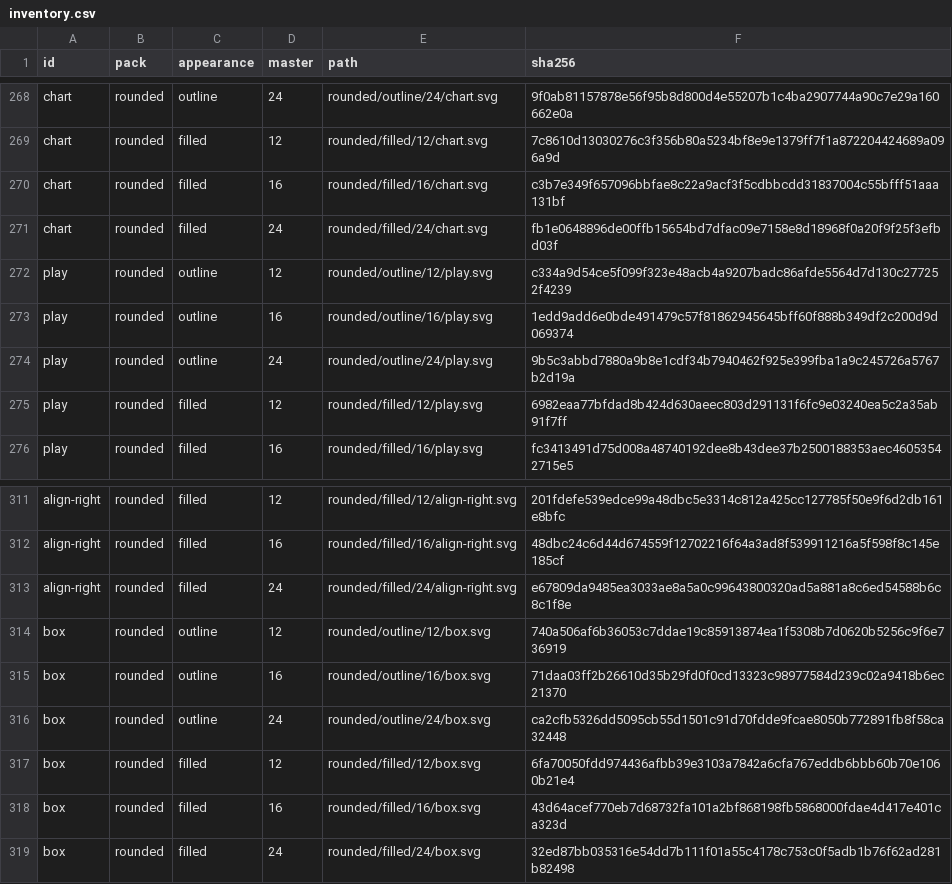
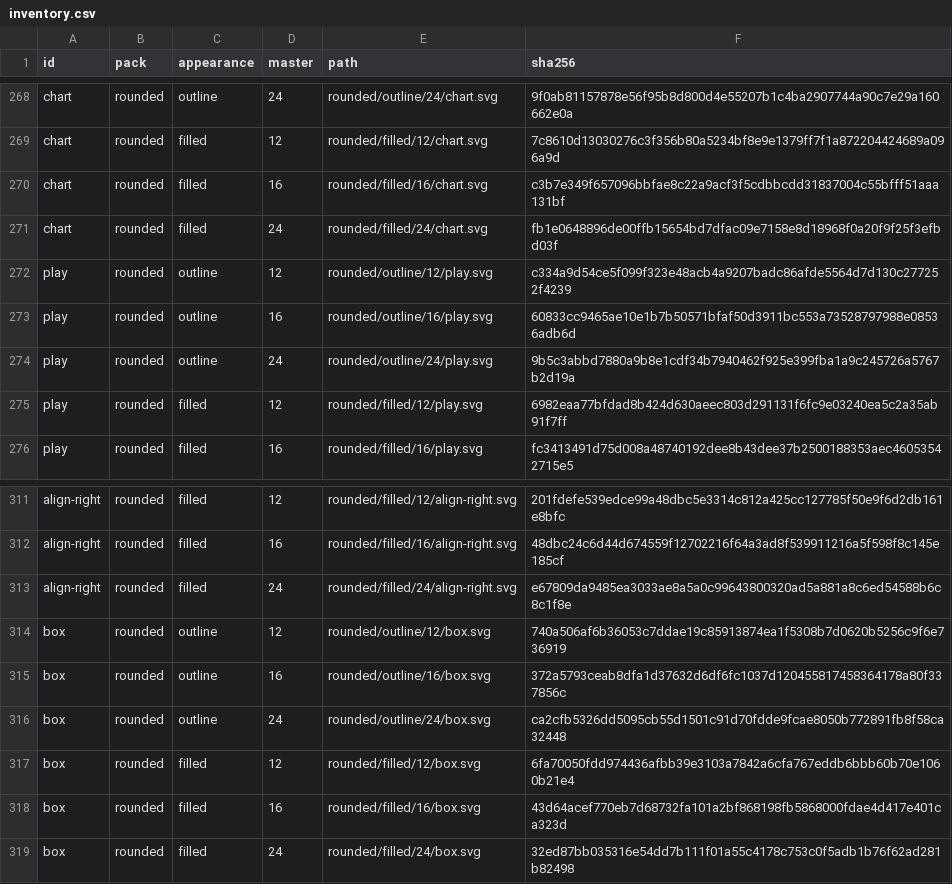
Before and after one commit to btwld/remix, a CSV file: design/icons/rounded/generated/inventory.csv, drawn as a sheet; only a part is shown, gaps mark what is left out.

Commit message:
fix(icons): make Rounded Play and Box 16 survive font compilation
Both outline 16 masters failed the native gate against the compiled font,
at peaks 17 and 11 against a limit of 8. Rounding to font units moved a
coordinate across one of Cairo's 1/256 px steps, which flipped a sampled
pixel at 1x. The 8x comparison already passed, so the shapes were fine.

Snap those two masters to 1/80 px, the coarsest grid exact in both
four-decimal SVG and font units, so they compile with nothing to round.
No limit changes. The other 460 SVGs are byte-identical.

Add a regression that rounds all 462 masters to font units under the
gate's limits, and pins the failing masters as its negative control.

Write inventory.csv with LF line endings, matching the integration tree.

```diff
--- a/design/icons/rounded/generated/inventory.csv
+++ b/design/icons/rounded/generated/inventory.csv
@@ -272,3 +272,3 @@ chart,rounded,filled,24,rounded/filled/24/chart.svg,fb1e0648896de00ffb15654bd7df
 play,rounded,outline,12,rounded/outline/12/play.svg,c334a9d54ce5f099f323e48acb4a9207badc86afde5564d7d130c277252f4239
-play,rounded,outline,16,rounded/outline/16/play.svg,1edd9add6e0bde491479c57f81862945645bff60f888b349df2c200d9d069374
+play,rounded,outline,16,rounded/outline/16/play.svg,60833cc9465ae10e1b7b50571bfaf50d3911bc553a73528797988e08536adb6d
 play,rounded,outline,24,rounded/outline/24/play.svg,9b5c3abbd7880a9b8e1cdf34b7940462f925e399fba1a9c245726a5767b2d19a
@@ -314,3 +314,3 @@ align-right,rounded,filled,24,rounded/filled/24/align-right.svg,e67809da9485ea30
 box,rounded,outline,12,rounded/outline/12/box.svg,740a506af6b36053c7ddae19c85913874ea1f5308b7d0620b5256c9f6e736919
-box,rounded,outline,16,rounded/outline/16/box.svg,71daa03ff2b26610d35b29fd0f0cd13323c98977584d239c02a9418b6ec21370
+box,rounded,outline,16,rounded/outline/16/box.svg,372a5793ceab8dfa1d37632d6df6fc1037d120455817458364178a80f337856c
 box,rounded,outline,24,rounded/outline/24/box.svg,ca2cfb5326dd5095cb55d1501c91d70fdde9fcae8050b772891fb8f58ca32448
```
Also changed, not shown: 15 other files.
